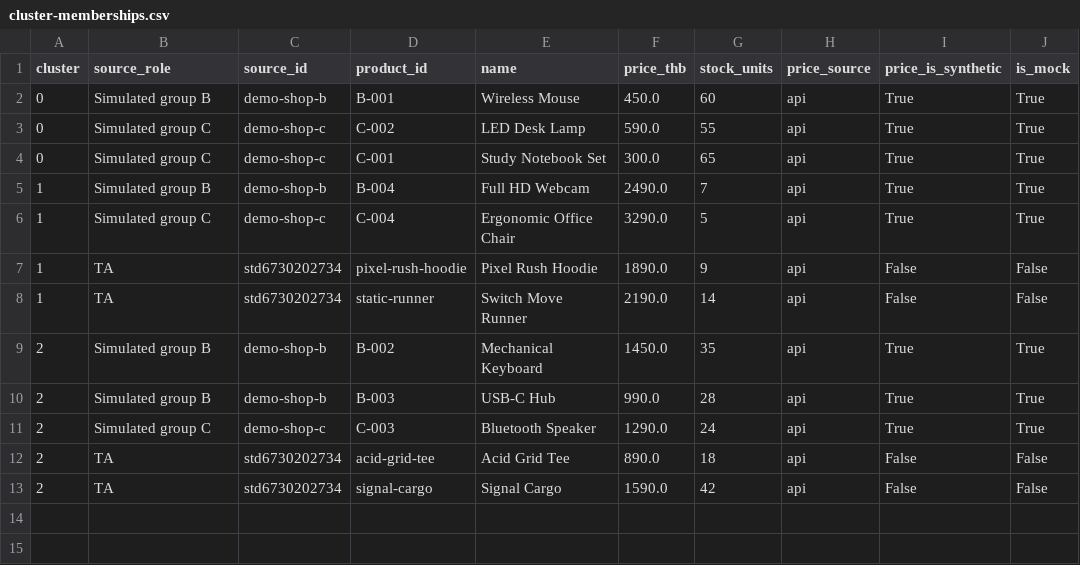
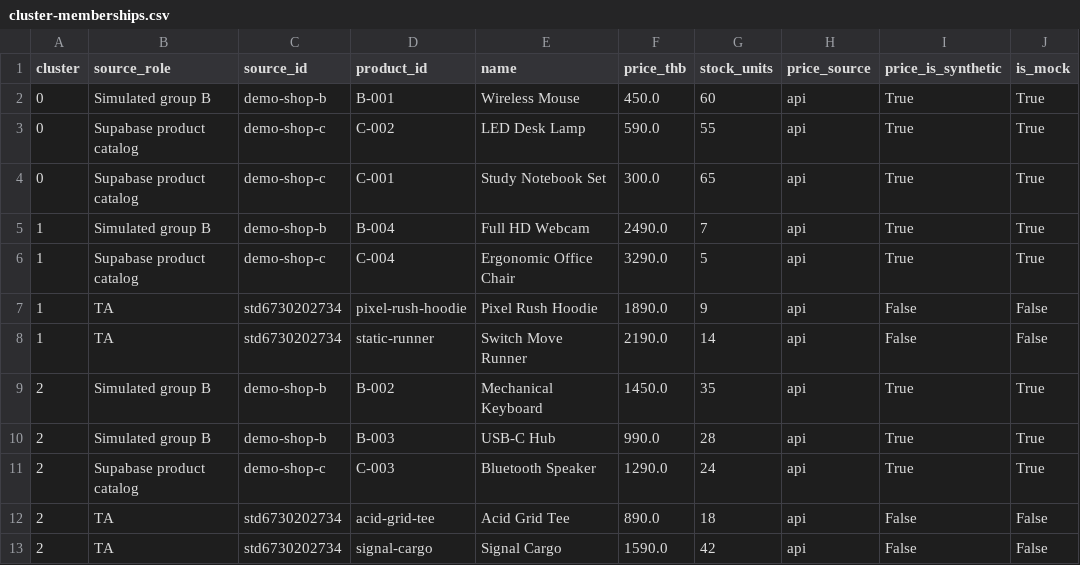
Before and after one commit to ratthaphon0/w7_k-mean, a CSV file: examples/verified-live-run/cluster-memberships.csv, drawn as a sheet.

Commit message:
Connect demo catalog to Supabase

```diff
--- a/examples/verified-live-run/cluster-memberships.csv
+++ b/examples/verified-live-run/cluster-memberships.csv
@@ -2,6 +2,6 @@ cluster,source_role,source_id,product_id,name,price_thb,stock_units,price_source
 0,Simulated group B,demo-shop-b,B-001,Wireless Mouse,450.0,60,api,True,True
-0,Simulated group C,demo-shop-c,C-002,LED Desk Lamp,590.0,55,api,True,True
-0,Simulated group C,demo-shop-c,C-001,Study Notebook Set,300.0,65,api,True,True
+0,Supabase product catalog,demo-shop-c,C-002,LED Desk Lamp,590.0,55,api,True,True
+0,Supabase product catalog,demo-shop-c,C-001,Study Notebook Set,300.0,65,api,True,True
 1,Simulated group B,demo-shop-b,B-004,Full HD Webcam,2490.0,7,api,True,True
-1,Simulated group C,demo-shop-c,C-004,Ergonomic Office Chair,3290.0,5,api,True,True
+1,Supabase product catalog,demo-shop-c,C-004,Ergonomic Office Chair,3290.0,5,api,True,True
 1,TA,std6730202734,pixel-rush-hoodie,Pixel Rush Hoodie,1890.0,9,api,False,False
@@ -10,3 +10,3 @@ cluster,source_role,source_id,product_id,name,price_thb,stock_units,price_source
 2,Simulated group B,demo-shop-b,B-003,USB-C Hub,990.0,28,api,True,True
-2,Simulated group C,demo-shop-c,C-003,Bluetooth Speaker,1290.0,24,api,True,True
+2,Supabase product catalog,demo-shop-c,C-003,Bluetooth Speaker,1290.0,24,api,True,True
 2,TA,std6730202734,acid-grid-tee,Acid Grid Tee,890.0,18,api,False,False
```
Also changed, not shown: 10 other files.
